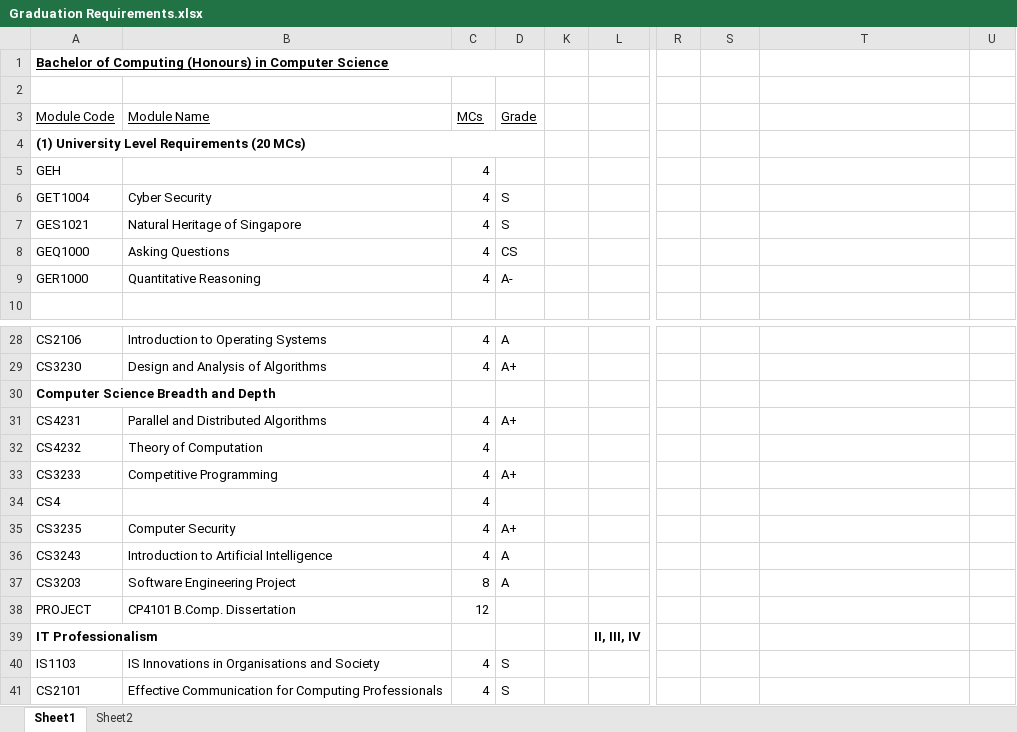
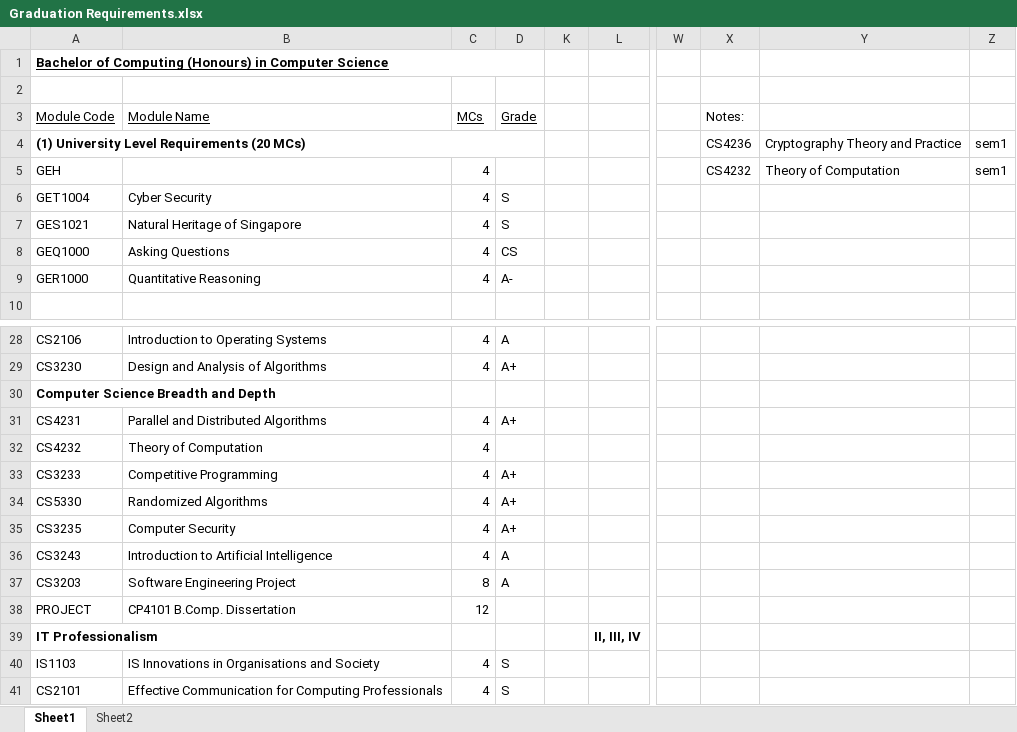
Before and after one commit to limli/limli.github.io, an Excel workbook: _myscripts/Graduation Requirements.xlsx, sheet Sheet1, drawn as a sheet; only a part is shown, gaps mark what is left out; values as stored, in another font and other column widths than the file's, no borders; charts and pictures and conditional formats not drawn; addresses are those after the commit; the diff covers the shown part only; the diff names each change by its address in the sheet, - before the commit and + after, or states it on an @@ line.

```diff
--- a/_myscripts/Graduation Requirements.xlsx (sheet Sheet1)
+++ b/_myscripts/Graduation Requirements.xlsx (sheet Sheet1)
-X3: (empty)
+X3: Notes:
-X4: (empty)
+X4: CS4236
-Y4: (empty)
+Y4: Cryptography Theory and Practice
-Z4:Z5: (empty)
+Z4:Z5: sem1
-X5: (empty)
+X5: CS4232
-Y5: (empty)
+Y5: Theory of Computation
-A34: CS4
+A34: CS5330
-B34: (empty)
+B34: Randomized Algorithms
-D34: (empty)
+D34: A+
```
Also changed, not shown: 3 added rows, 3 removed rows and 10 edited cells elsewhere in this sheet, hidden cells, 1 other file.
